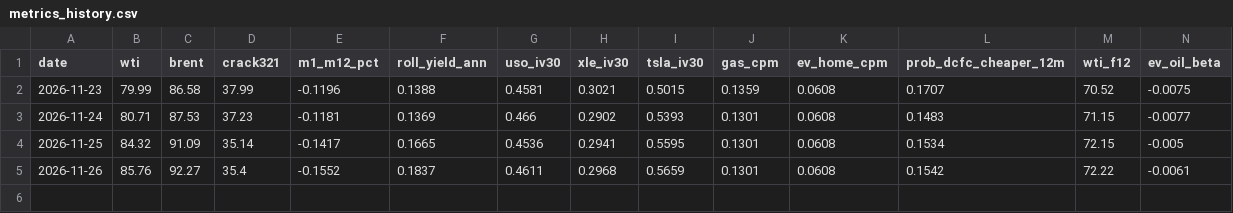
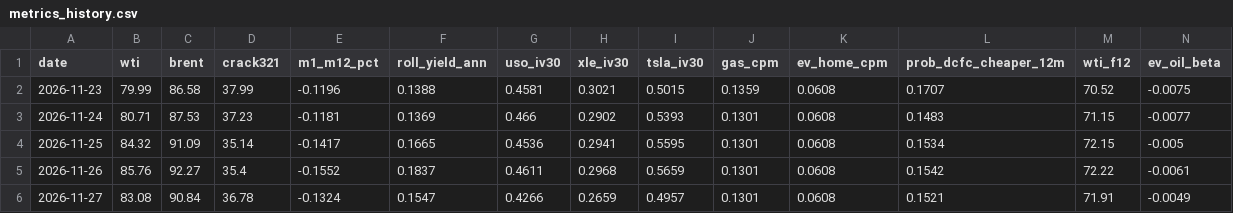
Before and after one commit to x440442-ui/oil-vs-electrons, a CSV file: data/metrics_history.csv, drawn as a sheet.

```diff
--- a/data/metrics_history.csv
+++ b/data/metrics_history.csv
@@ -5 +5,2 @@ date,wti,brent,crack321,m1_m12_pct,roll_yield_ann,uso_iv30,xle_iv30,tsla_iv30,ga
 2026-11-26,85.76,92.27,35.4,-0.1552,0.1837,0.4611,0.2968,0.5659,0.1301,0.0608,0.1542,72.22,-0.0061
+2026-11-27,83.08,90.84,36.78,-0.1324,0.1547,0.4266,0.2659,0.4957,0.1301,0.0608,0.1521,71.91,-0.0049
```
Also changed, not shown: data/cache_prices.csv, site/data/metrics_history.csv, 4 other files.
